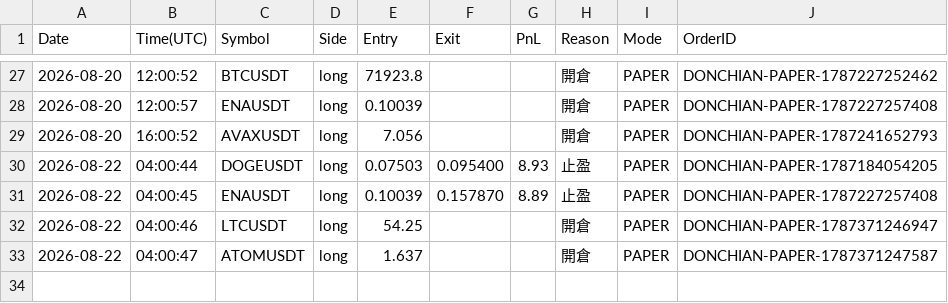
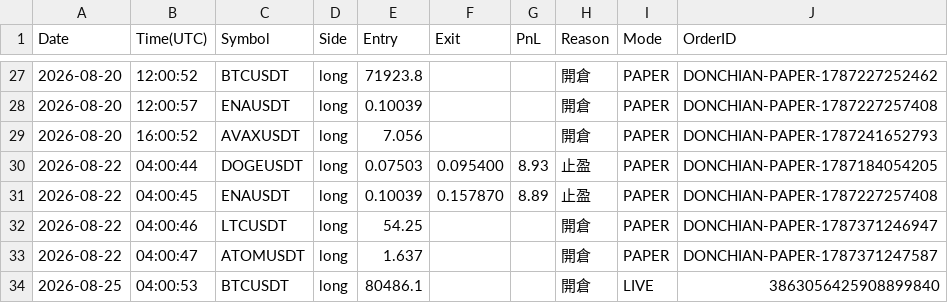
Before and after one commit to RobertChu1996/claude-tradingview-mcp-trading, a CSV file: trades_dn.csv, drawn as a sheet; only a part is shown, gaps mark what is left out.

```diff
--- a/trades_dn.csv
+++ b/trades_dn.csv
@@ -33 +33,2 @@ Date,Time(UTC),Symbol,Side,Entry,Exit,PnL,Reason,Mode,OrderID
 2026-08-22,04:00:47,ATOMUSDT,long,1.637,,,開倉,PAPER,DONCHIAN-PAPER-1787371247587
+2026-08-25,04:00:53,BTCUSDT,long,80486.1,,,開倉,LIVE,3863056425908899840
```
Also changed, not shown: 4 other files.
